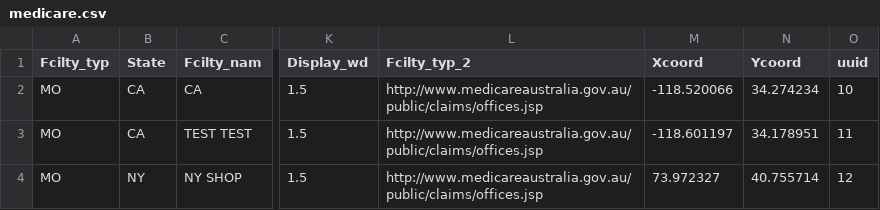
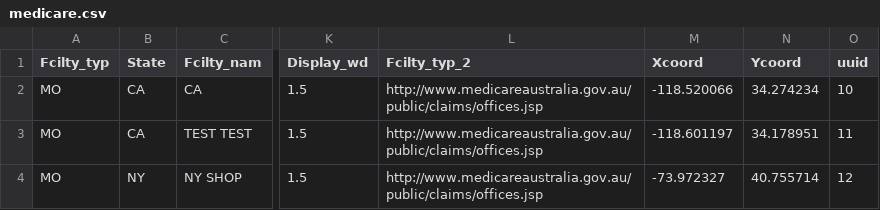
Before and after one commit to bhazboun/gma, a CSV file: medicare.csv, drawn as a sheet; only a part is shown, gaps mark what is left out; the diff names each change by its address in the sheet, - before the commit and + after, or states it on an @@ line.

Commit message:
Update medicare.csv

```diff
--- a/medicare.csv
+++ b/medicare.csv
-M4 (Xcoord): 73.972327
+M4 (Xcoord): -73.972327
```
